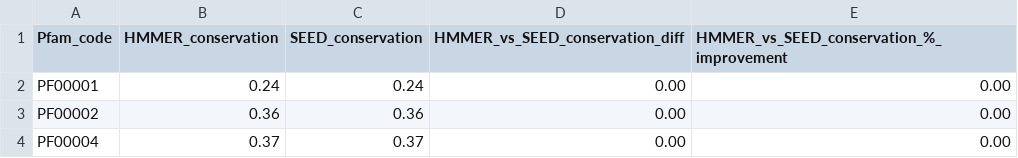
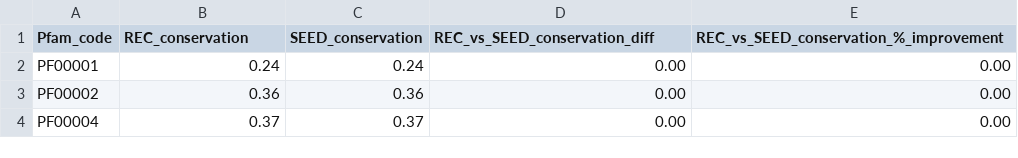
Before and after one commit to leireperezz/TFG, a CSV file: 6_Alignment_quality_comparison/6_3_Calculate_quality_metrics/lowercase_as_aa/rec_vs_seed/B_Merge_and_comparison/results_merge/conservation_rec_vs_seed_comparison.csv, drawn as a sheet; only a part is shown.

```diff
--- a/6_Alignment_quality_comparison/6_3_Calculate_quality_metrics/lowercase_as_aa/rec_vs_seed/B_Merge_and_comparison/results_merge/conservation_rec_vs_seed_comparison.csv
+++ b/6_Alignment_quality_comparison/6_3_Calculate_quality_metrics/lowercase_as_aa/rec_vs_seed/B_Merge_and_comparison/results_merge/conservation_rec_vs_seed_comparison.csv
@@ -1,2 +1,2 @@
-Pfam_code,HMMER_conservation,SEED_conservation,HMMER_vs_SEED_conservation_diff,HMMER_vs_SEED_conservation_%_improvement
+Pfam_code,REC_conservation,SEED_conservation,REC_vs_SEED_conservation_diff,REC_vs_SEED_conservation_%_improvement
 PF00001,0.24,0.24,0.00,0.00
```
Also changed, not shown: 6_Alignment_quality_comparison/6_3_Calculate_quality_metrics/lowercase_as_aa/rec_vs_full/B_Merge_and_comparison/results_merge/blosum_rec_vs_full_comparison.csv, 6_Alignment_quality_comparison/6_3_Calculate_quality_metrics/lowercase_as_aa/rec_vs_full/B_Merge_and_comparison/results_merge/conservation_rec_vs_full_comparison.csv, 37 other files.
